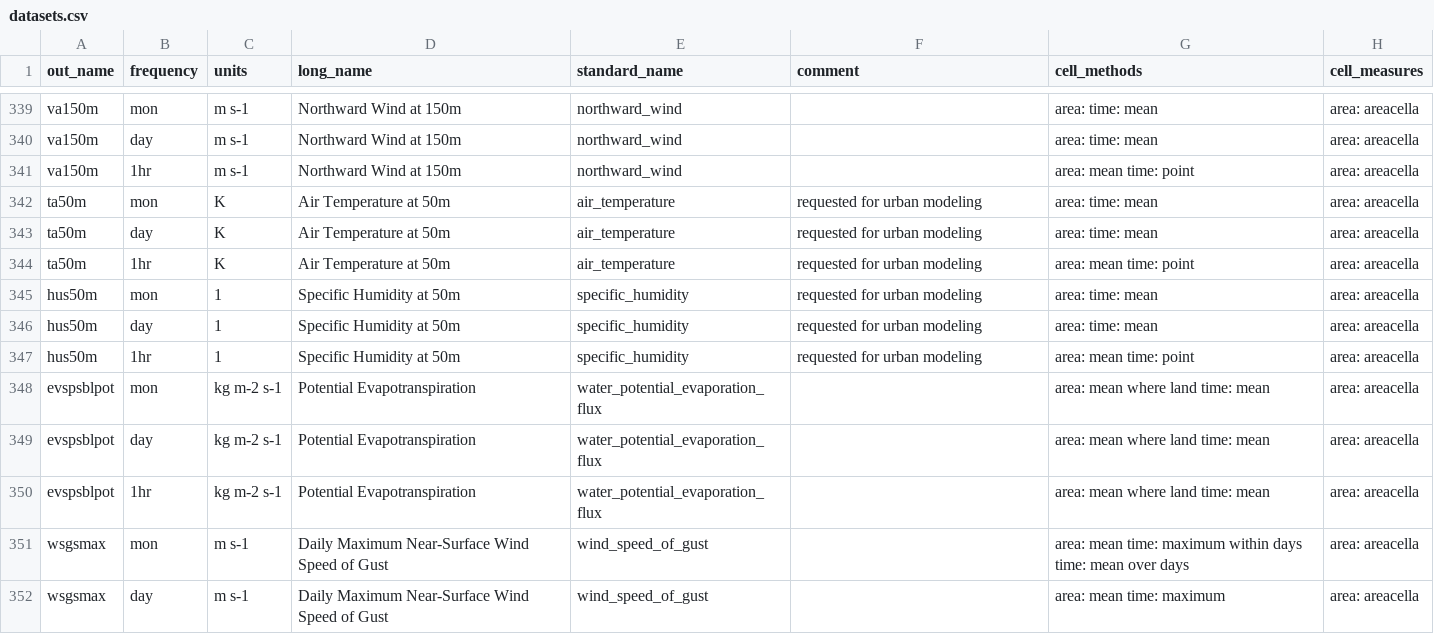
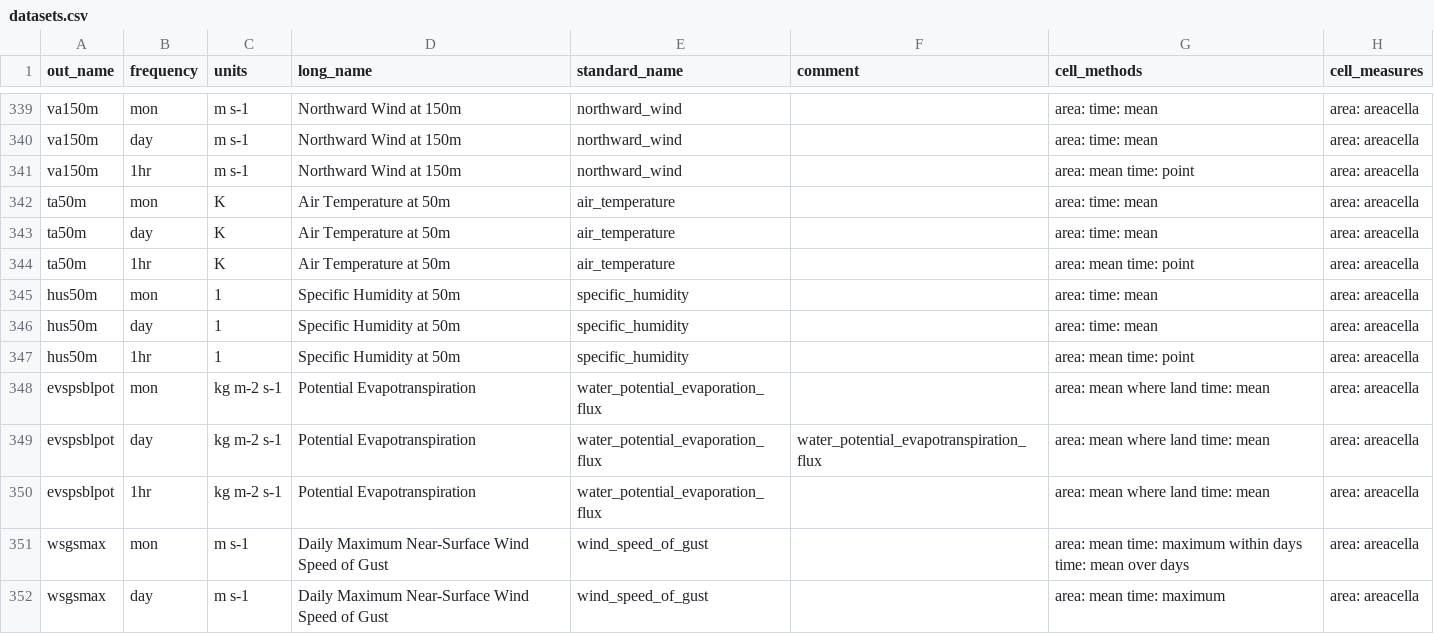
Before and after one commit to WCRP-CORDEX/data-request-table, a CSV file: cmor-table/datasets.csv, drawn as a sheet; only a part is shown, gaps mark what is left out; the diff covers the shown part only; the diff names each change by its address in the sheet, - before the commit and + after, or states it on an @@ line.

Commit message:
updated comment column

```diff
--- a/cmor-table/datasets.csv
+++ b/cmor-table/datasets.csv
-F342:F347 (comment): requested for urban modeling
+F342:F347 (comment): (empty)
-F349 (comment): (empty)
+F349 (comment): water_potential_evapotranspiration_flux
```
Also changed, not shown: 85 edited cells elsewhere in this file.
